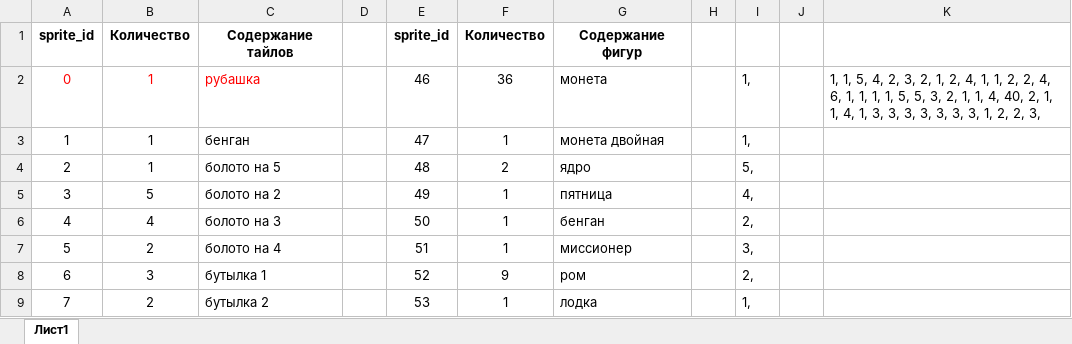
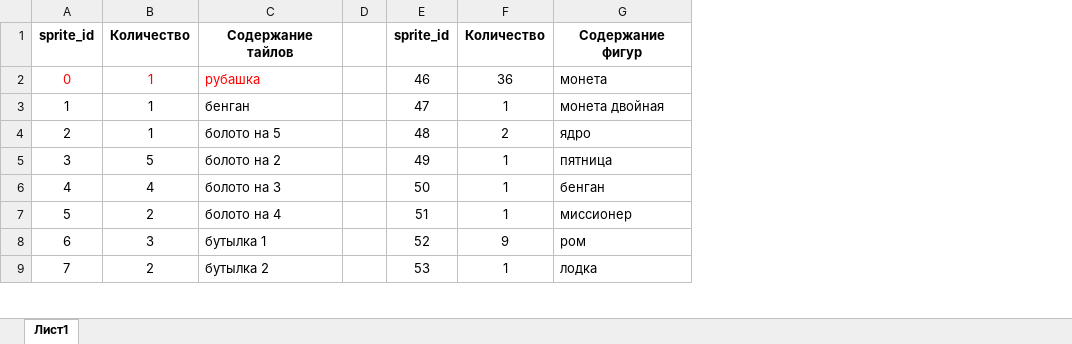
Before and after one commit to mriddi/shserv, an Excel workbook: data.xlsx, sheet Лист1, drawn as a sheet; only a part is shown; values as stored, in another font and other column widths than the file's, no borders; the diff names each change by its address in the sheet, - before the commit and + after, or states it on an @@ line.

```diff
--- a/data.xlsx (sheet Лист1)
+++ b/data.xlsx (sheet Лист1)
-column H, empty
-column I, rows 2-9: 1, | 1, | 5, | 4, | 2, | 3, | 2, | 1,
-column J, empty
-column K, row 2: 1, 1, 5, 4, 2, 3, 2, 1, 2, 4, 1, 1, 2, 2, 4, 6, 1, 1, 1, 1, 5, 5, 3, 2, 1, 1, 4, 40, 2, 1, 1, 4, 1, 3, 3, 3, 3, 3, 3, 3, 1, 2, 2, 3,
```
Also changed, not shown: 2 other files.
